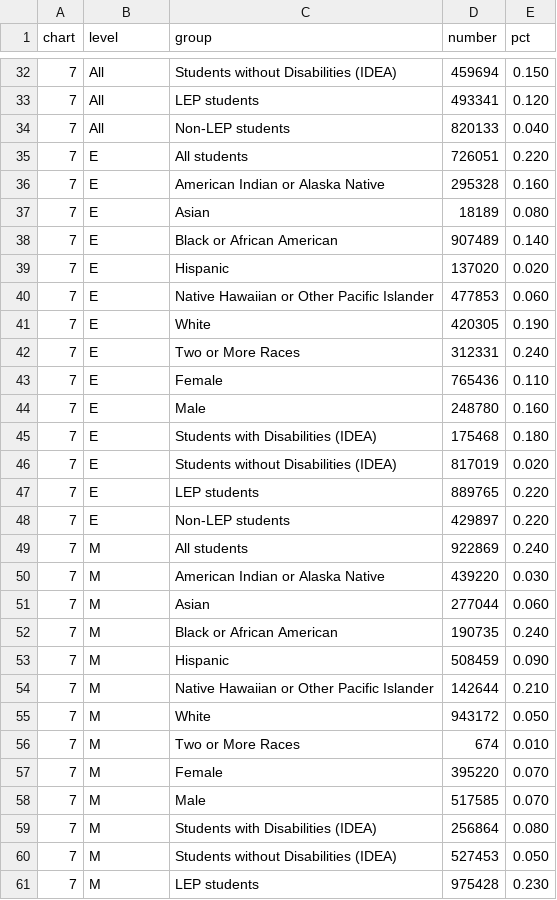
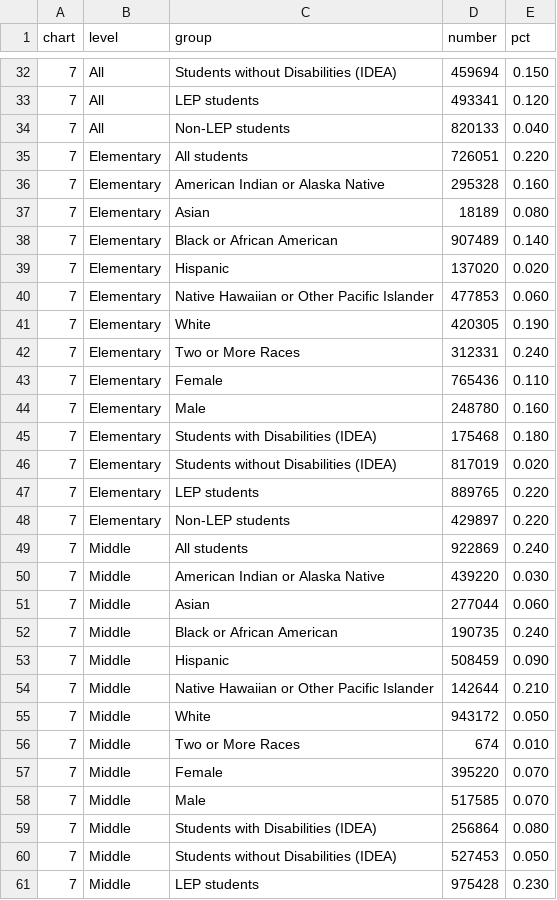
Before and after one commit to slee-w/slee-w.github.io, a TSV file: Data/c1.tsv, drawn as a sheet; only a part is shown, gaps mark what is left out; the diff covers the shown part only.

```diff
--- a/Data/c1.tsv
+++ b/Data/c1.tsv
@@ -34,28 +34,28 @@ chart	level	group	number	pct
 7	All	Non-LEP students	820133	0.040
-7	E	All students	726051	0.220
-7	E	American Indian or Alaska Native	295328	0.160
-7	E	Asian	18189	0.080
-7	E	Black or African American	907489	0.140
-7	E	Hispanic	137020	0.020
-7	E	Native Hawaiian or Other Pacific Islander	477853	0.060
-7	E	White	420305	0.190
-7	E	Two or More Races	312331	0.240
-7	E	Female	765436	0.110
-7	E	Male	248780	0.160
-7	E	Students with Disabilities (IDEA)	175468	0.180
-7	E	Students without Disabilities (IDEA)	817019	0.020
-7	E	LEP students	889765	0.220
-7	E	Non-LEP students	429897	0.220
-7	M	All students	922869	0.240
-7	M	American Indian or Alaska Native	439220	0.030
-7	M	Asian	277044	0.060
-7	M	Black or African American	190735	0.240
-7	M	Hispanic	508459	0.090
-7	M	Native Hawaiian or Other Pacific Islander	142644	0.210
-7	M	White	943172	0.050
-7	M	Two or More Races	674	0.010
-7	M	Female	395220	0.070
-7	M	Male	517585	0.070
-7	M	Students with Disabilities (IDEA)	256864	0.080
-7	M	Students without Disabilities (IDEA)	527453	0.050
-7	M	LEP students	975428	0.230
+7	Elementary	All students	726051	0.220
+7	Elementary	American Indian or Alaska Native	295328	0.160
+7	Elementary	Asian	18189	0.080
+7	Elementary	Black or African American	907489	0.140
+7	Elementary	Hispanic	137020	0.020
+7	Elementary	Native Hawaiian or Other Pacific Islander	477853	0.060
+7	Elementary	White	420305	0.190
+7	Elementary	Two or More Races	312331	0.240
+7	Elementary	Female	765436	0.110
+7	Elementary	Male	248780	0.160
+7	Elementary	Students with Disabilities (IDEA)	175468	0.180
+7	Elementary	Students without Disabilities (IDEA)	817019	0.020
+7	Elementary	LEP students	889765	0.220
+7	Elementary	Non-LEP students	429897	0.220
+7	Middle	All students	922869	0.240
+7	Middle	American Indian or Alaska Native	439220	0.030
+7	Middle	Asian	277044	0.060
+7	Middle	Black or African American	190735	0.240
+7	Middle	Hispanic	508459	0.090
+7	Middle	Native Hawaiian or Other Pacific Islander	142644	0.210
+7	Middle	White	943172	0.050
+7	Middle	Two or More Races	674	0.010
+7	Middle	Female	395220	0.070
+7	Middle	Male	517585	0.070
+7	Middle	Students with Disabilities (IDEA)	256864	0.080
+7	Middle	Students without Disabilities (IDEA)	527453	0.050
+7	Middle	LEP students	975428	0.230
```
Also changed, not shown: 29 edited cells elsewhere in this file, 2 other files.
